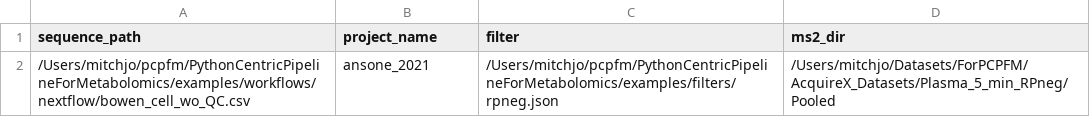
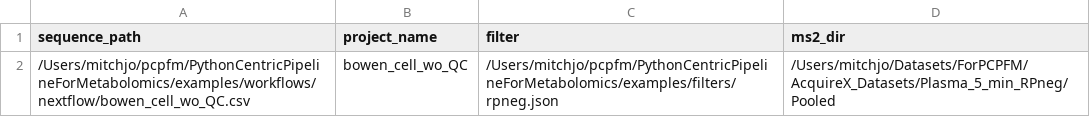
Before and after one commit to shuzhao-li-lab/PythonCentricPipelineForMetabolomics, a CSV file: examples/workflows/nextflow/compatible_workflows/example_filter_acquirex_jobs.csv, drawn as a sheet.

Commit message:
update workflows

```diff
--- a/examples/workflows/nextflow/compatible_workflows/example_filter_acquirex_jobs.csv
+++ b/examples/workflows/nextflow/compatible_workflows/example_filter_acquirex_jobs.csv
@@ -1,2 +1,2 @@
 sequence_path, project_name, filter, ms2_dir
-/Users/mitchjo/pcpfm/PythonCentricPipelineForMetabolomics/examples/workflows/nextflow/bowen_cell_wo_QC.csv, ansone_2021, /Users/mitchjo/pcpfm/PythonCentricPipelineForMetabolomics/examples/filters/rpneg.json, /Users/mitchjo/Datasets/ForPCPFM/AcquireX_Datasets/Plasma_5_min_RPneg/Pooled
+/Users/mitchjo/pcpfm/PythonCentricPipelineForMetabolomics/examples/workflows/nextflow/bowen_cell_wo_QC.csv, bowen_cell_wo_QC, /Users/mitchjo/pcpfm/PythonCentricPipelineForMetabolomics/examples/filters/rpneg.json, /Users/mitchjo/Datasets/ForPCPFM/AcquireX_Datasets/Plasma_5_min_RPneg/Pooled
```
Also changed, not shown: 6 other files.
